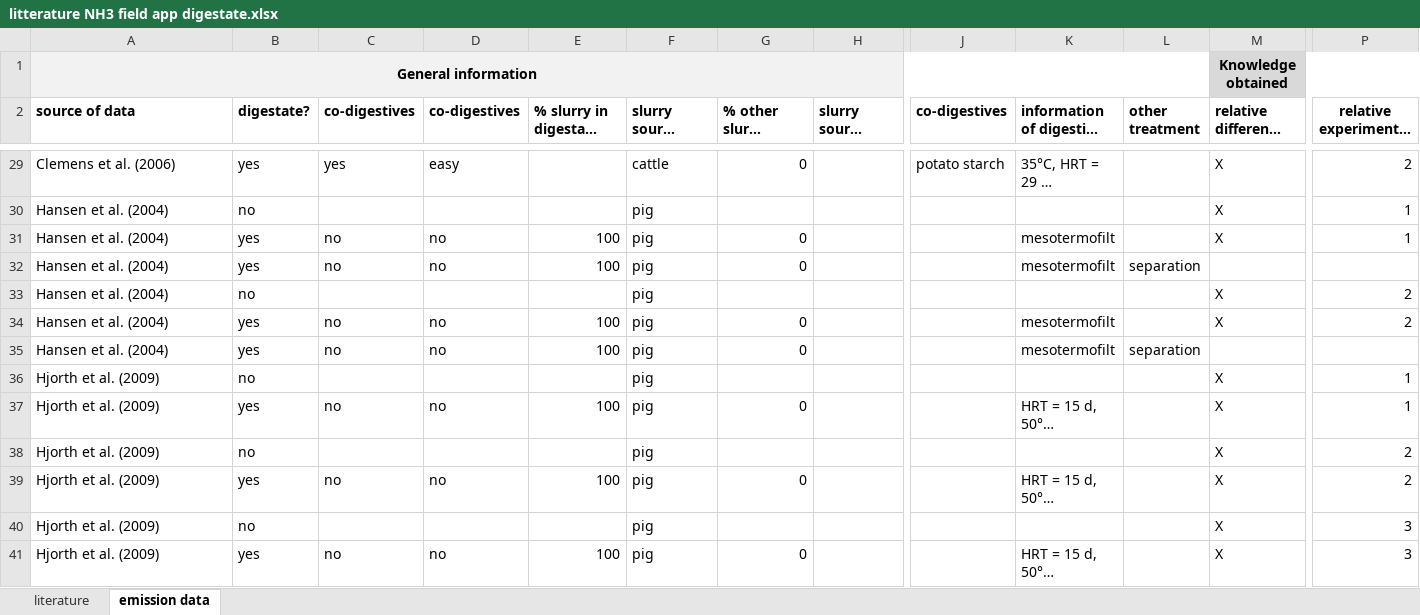
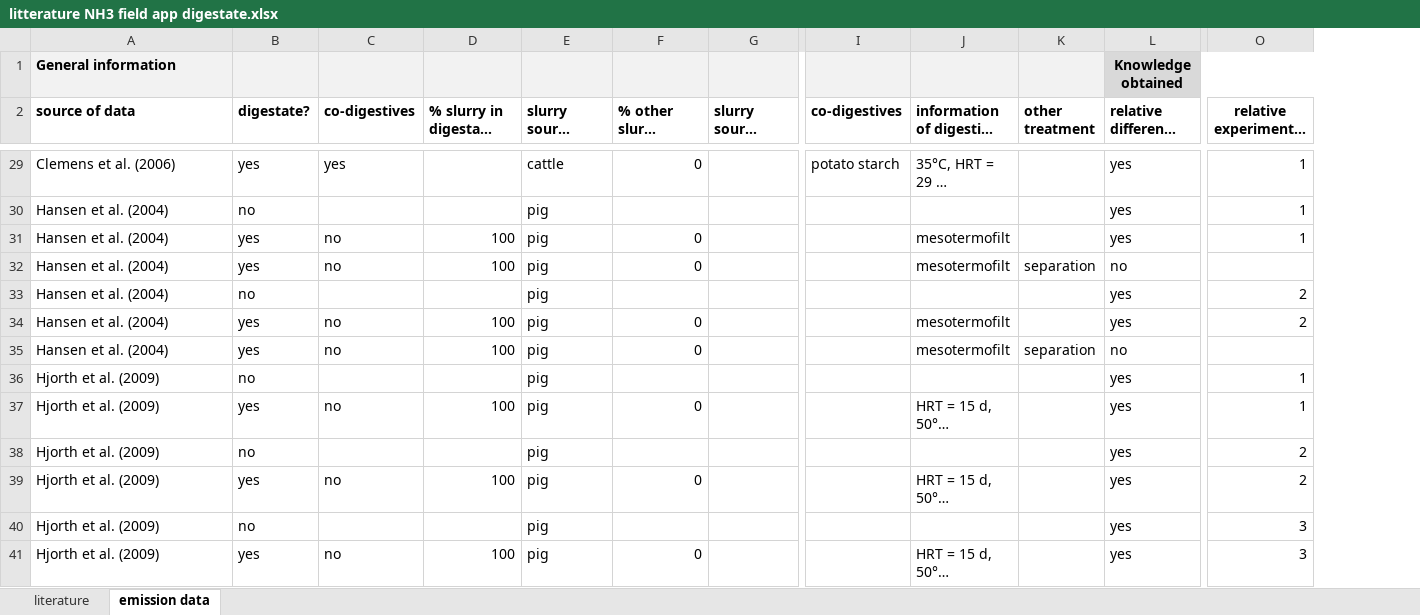
Before and after one commit to AU-BCE-EE/Pedersen-2023-app-digestate-NH3-review, an Excel workbook: lit_data/litterature NH3 field app digestate.xlsx, sheet emission data, drawn as a sheet; only a part is shown, gaps mark what is left out; long unchanged cells end in …; values as stored, in another font and other column widths than the file's, no borders; removed rows and columns are numbered as before the commit, all else as after; the diff covers the shown part only; the diff names each change by its address in the sheet, - before the commit and + after, or states it on an @@ line.

Commit message:
Worked on data manipulation

```diff
--- a/lit_data/litterature NH3 field app digestate.xlsx (sheet emission data)
+++ b/lit_data/litterature NH3 field app digestate.xlsx (sheet emission data)
-column D (co-digestives), rows 29-41: easy |  | no | no |  | no | no |  | no |  | no |  | no
-A1 alignment: center
+A1 alignment: left
-A1:L1 merged
-L29:L31: X
+L29:L31: yes
-O29 (relative experimental set): 2
+O29 (relative experimental set): 1
-L32: (empty)
+L32: no
-L33:L34: X
+L33:L34: yes
-L35: (empty)
+L35: no
-L36:L41: X
+L36:L41: yes
```
Also changed, not shown: 116 edited cells and cell formats elsewhere in this sheet, formulas that keep their value, 4 other files.
